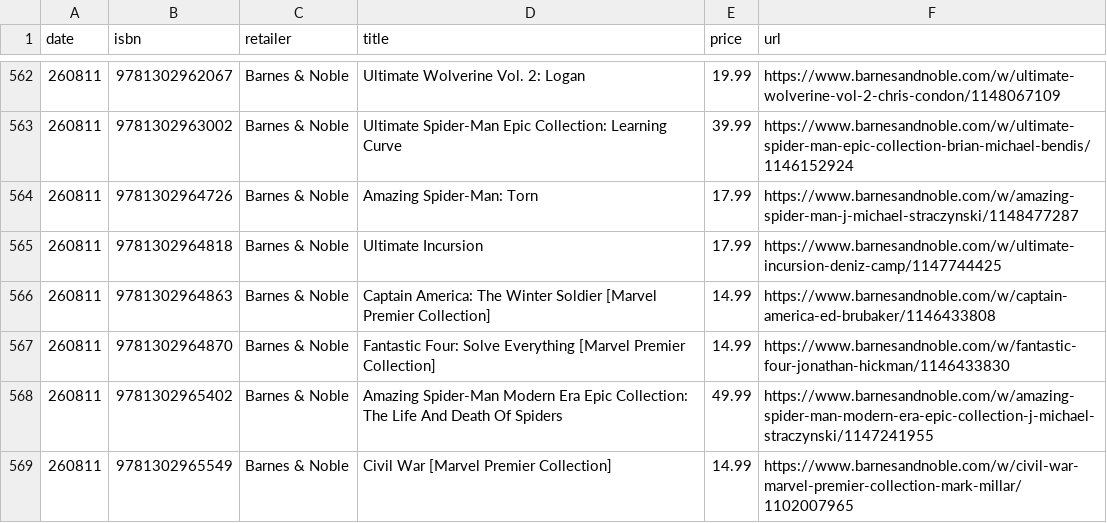
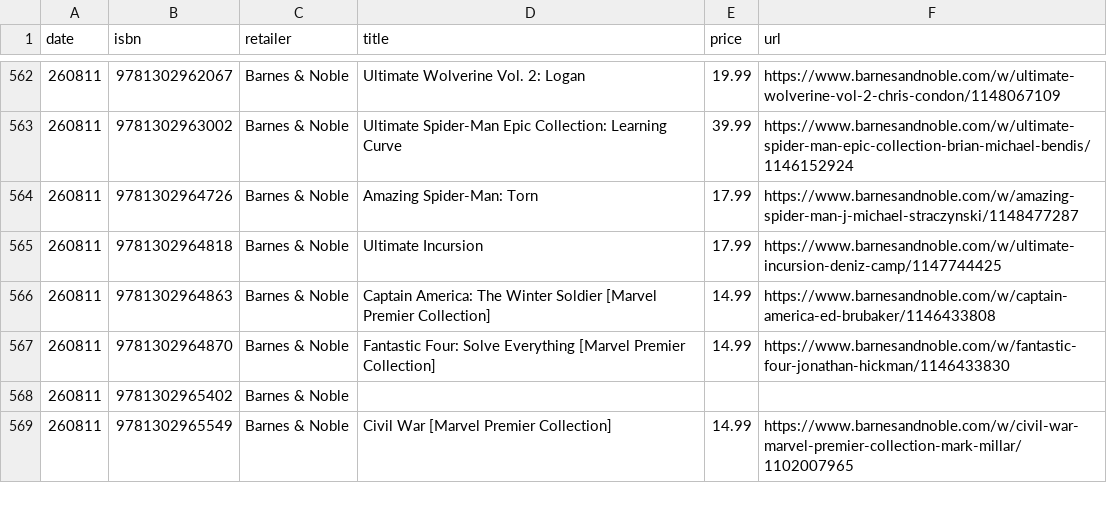
Before and after one commit to grayespinoza/graphic-novel-price-database, a CSV file: prices/prices_260811.csv, drawn as a sheet; only a part is shown, gaps mark what is left out; the diff covers the shown part only.

```diff
--- a/prices/prices_260811.csv
+++ b/prices/prices_260811.csv
@@ -567,3 +567,3 @@ date,isbn,retailer,title,price,url
 260811,9781302964870,Barnes & Noble,Fantastic Four: Solve Everything [Marvel Premier Collection],14.99,https://www.barnesandnoble.com/w/fantastic-four-jonathan-hickman/1146433830
-260811,9781302965402,Barnes & Noble,Amazing Spider-Man Modern Era Epic Collection: The Life And Death Of Spiders,49.99,https://www.barnesandnoble.com/w/amazing-spider-man-modern-era-epic-collection-j-michael-straczynski/1147241955
+260811,9781302965402,Barnes & Noble,,,
 260811,9781302965549,Barnes & Noble,Civil War [Marvel Premier Collection],14.99,https://www.barnesandnoble.com/w/civil-war-marvel-premier-collection-mark-millar/1102007965
```
Also changed, not shown: 90 edited cells elsewhere in this file.
